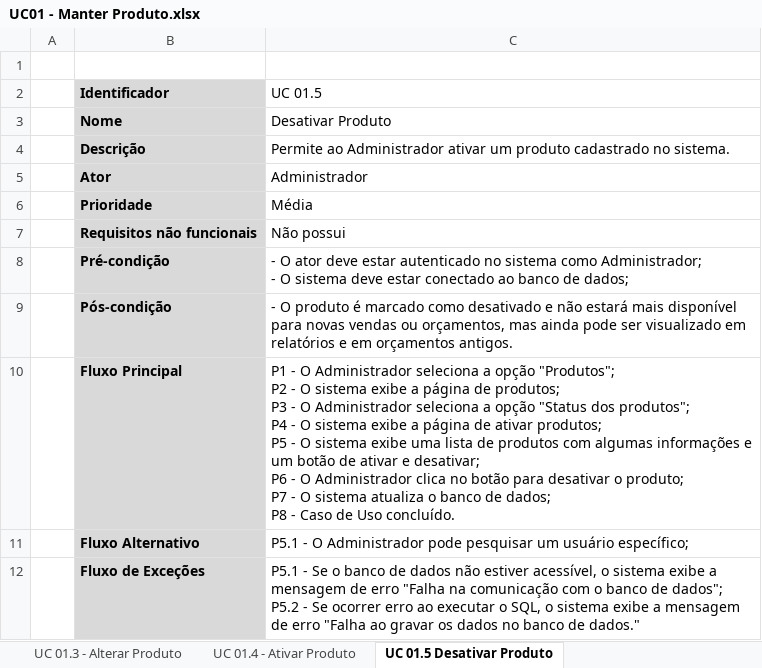
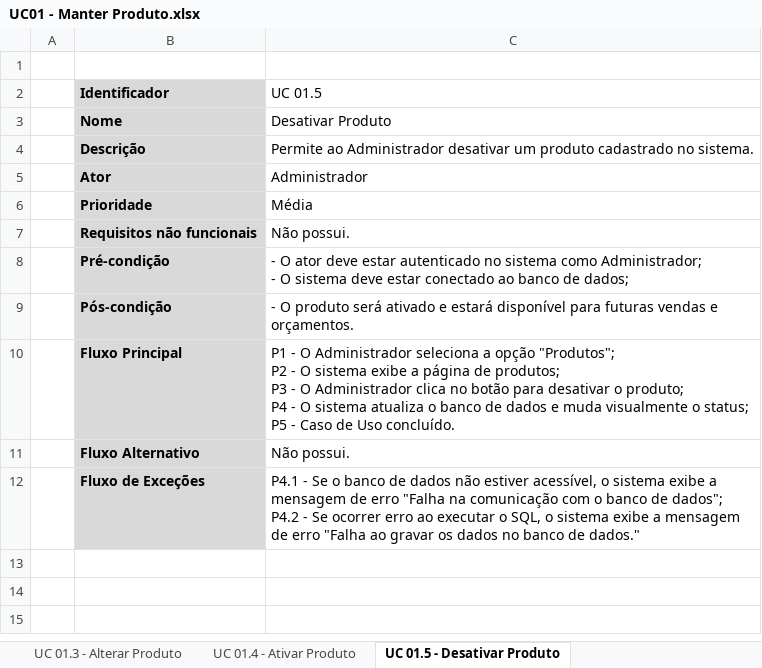
Before and after one commit to Otaviano00/sistema-sarmaforte, an Excel workbook: Documentação/Diagrama de Caso de Uso/UC01 - Manter Produto/UC01 - Manter Produto.xlsx, sheet UC 01.5 - Desativar Produto, drawn as a sheet; values as stored, in another font and other column widths than the file's, no borders; charts and pictures not drawn; ↵ is a line break in a cell; the diff names each change by its address in the sheet, - before the commit and + after, or states it on an @@ line.

```diff
--- a/Documentação/Diagrama de Caso de Uso/UC01 - Manter Produto/UC01 - Manter Produto.xlsx (sheet UC 01.5 - Desativar Produto)
+++ b/Documentação/Diagrama de Caso de Uso/UC01 - Manter Produto/UC01 - Manter Produto.xlsx (sheet UC 01.5 - Desativar Produto)
-sheet tab: UC 01.5 Desativar Produto
+sheet tab: UC 01.5 - Desativar Produto
-C4 (UC 01.5): …ao Administrador ativar um produto…
+C4 (UC 01.5): …ao Administrador desativar um produto…
-C7 (UC 01.5): Não possui
+C7 (UC 01.5): Não possui.
-C9 (UC 01.5): …O produto é marcado como desativado e não estará mais disponível para novas vendas ou orçamentos, mas ainda pode ser visualizado em relatórios e em orçamentos antigos.
+C9 (UC 01.5): …O produto será ativado e estará disponível para futuras vendas e orçamentos.
-C10 (UC 01.5): …O Administrador seleciona a opção "Status dos produtos"; ↵ P4 - O sistema exibe a página de ativar produtos; ↵ P5 - O sistema exibe uma lista de produtos com algumas informações e ↵ um botão de ativar e desativar; ↵ P6 - O Administrador clica no botão para desativar o produto; ↵ P7 - O sistema atualiza o banco de dados; ↵ P8 - Caso…
+C10 (UC 01.5): …O Administrador clica no botão para desativar o produto; ↵ P4 - O sistema atualiza o banco de dados e muda visualmente o status; ↵ P5 - Caso…
-C11 (UC 01.5): P5.1 - O Administrador pode pesquisar um usuário específico;
+C11 (UC 01.5): Não possui.
-C12 (UC 01.5): P5.1 - Se o banco de dados não estiver acessível, o sistema exibe a ↵ mensagem de erro "Falha na comunicação com o banco de dados"; ↵ P5.2 - Se…
+C12 (UC 01.5): P4.1 - Se o banco de dados não estiver acessível, o sistema exibe a ↵ mensagem de erro "Falha na comunicação com o banco de dados"; ↵ P4.2 - Se…
```
Also changed, not shown: sheet UC 01.2 - Listar Produto, sheet UC 01.4 - Ativar Produto, sheet UC 01.3 - Alterar Produto, sheet UC 01.1 - Cadastrar Produto, Banco de dados/Dicionário de Dados/Dicionário de Dados - Samaforte.xlsx, Documentação/Diagrama de Caso de Uso/UC02 - Manter Cliente/UC02 - Manter Cliente.xlsx, 54 other files.
